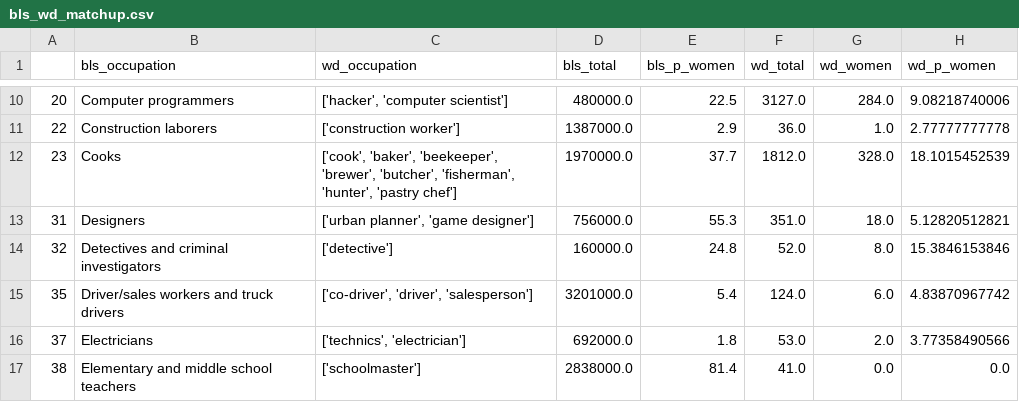
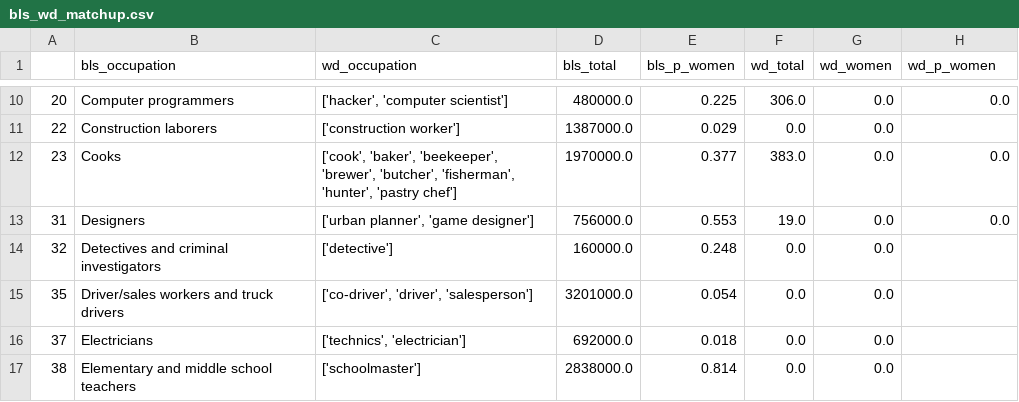
Before and after one commit to notconfusing/WIGI, a CSV file: data/bls_wd_matchup.csv, drawn as a sheet; only a part is shown, gaps mark what is left out; the diff covers the shown part only.

```diff
--- a/data/bls_wd_matchup.csv
+++ b/data/bls_wd_matchup.csv
@@ -10,8 +10,8 @@
-20,Computer programmers,"['hacker', 'computer scientist']",480000.0,22.5,3127.0,284.0,9.08218740006
-22,Construction laborers,['construction worker'],1387000.0,2.9,36.0,1.0,2.77777777778
-23,Cooks,"['cook', 'baker', 'beekeeper', 'brewer', 'butcher', 'fisherman', 'hunter', 'pastry chef']",1970000.0,37.7,1812.0,328.0,18.1015452539
-31,Designers,"['urban planner', 'game designer']",756000.0,55.3,351.0,18.0,5.12820512821
-32,Detectives and criminal investigators,['detective'],160000.0,24.8,52.0,8.0,15.3846153846
-35,Driver/sales workers and truck drivers,"['co-driver', 'driver', 'salesperson']",3201000.0,5.4,124.0,6.0,4.83870967742
-37,Electricians,"['technics', 'electrician']",692000.0,1.8,53.0,2.0,3.77358490566
-38,Elementary and middle school teachers,['schoolmaster'],2838000.0,81.4,41.0,0.0,0.0
+20,Computer programmers,"['hacker', 'computer scientist']",480000.0,0.225,306.0,0.0,0.0
+22,Construction laborers,['construction worker'],1387000.0,0.029,0.0,0.0,
+23,Cooks,"['cook', 'baker', 'beekeeper', 'brewer', 'butcher', 'fisherman', 'hunter', 'pastry chef']",1970000.0,0.377,383.0,0.0,0.0
+31,Designers,"['urban planner', 'game designer']",756000.0,0.553,19.0,0.0,0.0
+32,Detectives and criminal investigators,['detective'],160000.0,0.248,0.0,0.0,
+35,Driver/sales workers and truck drivers,"['co-driver', 'driver', 'salesperson']",3201000.0,0.054,0.0,0.0,
+37,Electricians,"['technics', 'electrician']",692000.0,0.018,0.0,0.0,
+38,Elementary and middle school teachers,['schoolmaster'],2838000.0,0.814,0.0,0.0,
```
Also changed, not shown: 146 edited cells elsewhere in this file, 3 other files.
